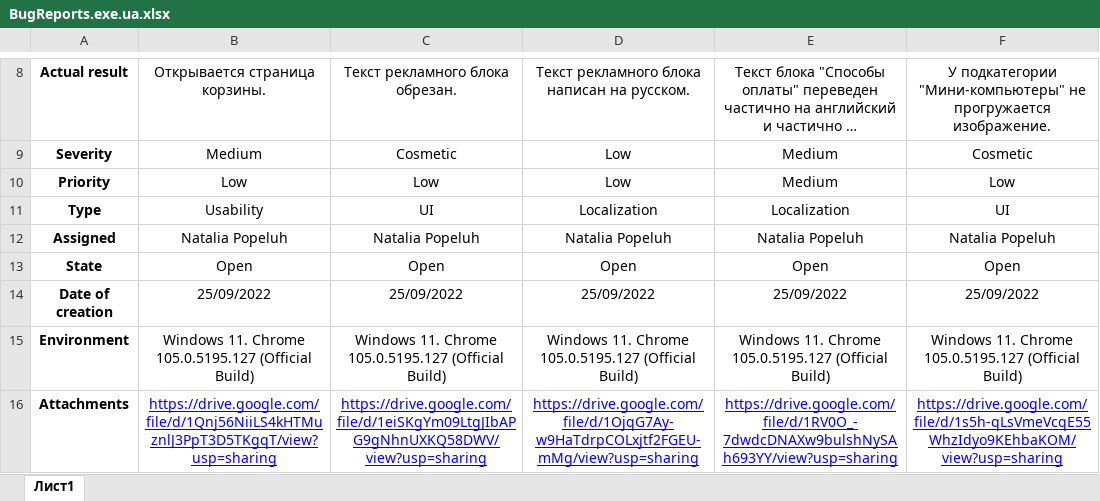
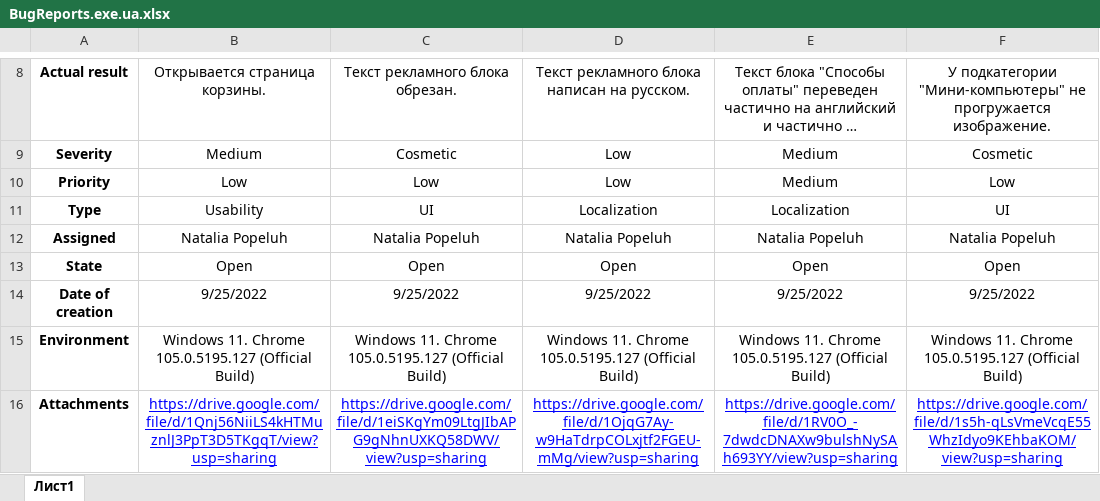
Before and after one commit to KAI-KOI/Practice, an Excel workbook: BugReports.exe.ua.xlsx, sheet Лист1, drawn as a sheet; only a part is shown, gaps mark what is left out; long unchanged cells end in …; values as stored, in another font and other column widths than the file's, no borders; charts and pictures not drawn; the diff names each change by its address in the sheet, - before the commit and + after, or states it on an @@ line.

```diff
--- a/BugReports.exe.ua.xlsx (sheet Лист1)
+++ b/BugReports.exe.ua.xlsx (sheet Лист1)
-B14: 25/09/2022
+B14: 9/25/2022
-C14: 25/09/2022
+C14: 9/25/2022
-D14: 25/09/2022
+D14: 9/25/2022
-E14: 25/09/2022
+E14: 9/25/2022
-F14: 25/09/2022
+F14: 9/25/2022
```
Also changed, not shown: charts or pictures.
